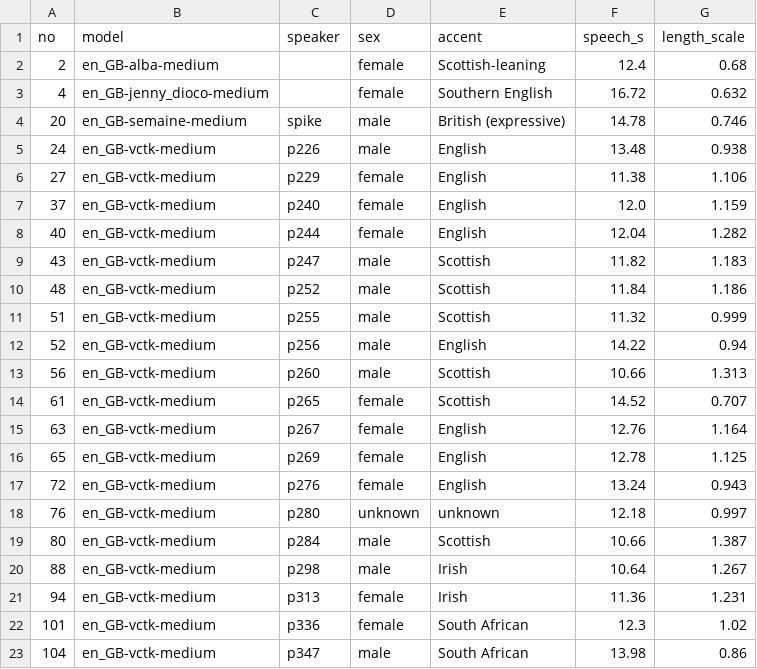
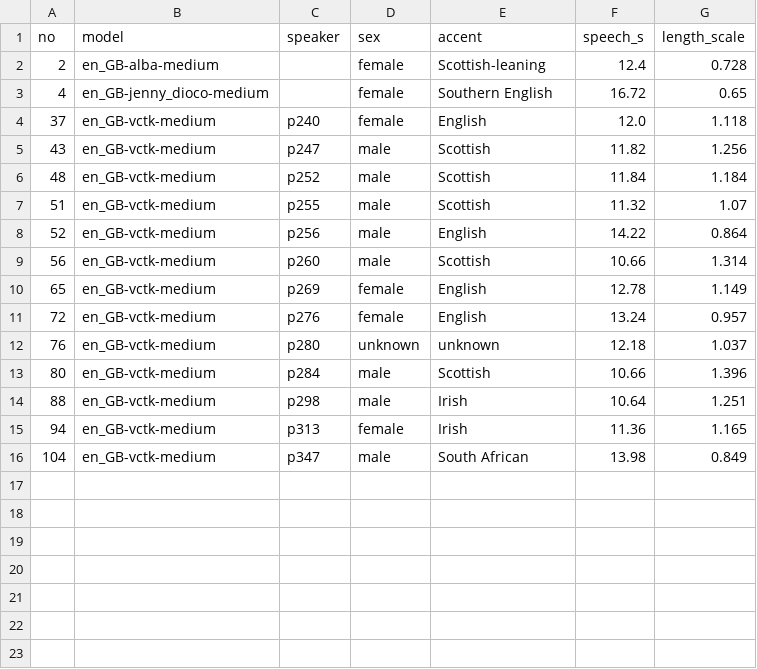
Before and after one commit to MarkAndreDuesing/paper-tts, a CSV file: voices/shortlist-current.csv, drawn as a sheet.

```diff
--- a/voices/shortlist-current.csv
+++ b/voices/shortlist-current.csv
@@ -1,23 +1,16 @@
 no,model,speaker,sex,accent,speech_s,length_scale
-2,en_GB-alba-medium,,female,Scottish-leaning,12.4,0.68
-4,en_GB-jenny_dioco-medium,,female,Southern English,16.72,0.632
-20,en_GB-semaine-medium,spike,male,British (expressive),14.78,0.746
-24,en_GB-vctk-medium,p226,male,English,13.48,0.938
-27,en_GB-vctk-medium,p229,female,English,11.38,1.106
-37,en_GB-vctk-medium,p240,female,English,12.0,1.159
-40,en_GB-vctk-medium,p244,female,English,12.04,1.282
-43,en_GB-vctk-medium,p247,male,Scottish,11.82,1.183
-48,en_GB-vctk-medium,p252,male,Scottish,11.84,1.186
-51,en_GB-vctk-medium,p255,male,Scottish,11.32,0.999
-52,en_GB-vctk-medium,p256,male,English,14.22,0.94
-56,en_GB-vctk-medium,p260,male,Scottish,10.66,1.313
-61,en_GB-vctk-medium,p265,female,Scottish,14.52,0.707
-63,en_GB-vctk-medium,p267,female,English,12.76,1.164
-65,en_GB-vctk-medium,p269,female,English,12.78,1.125
-72,en_GB-vctk-medium,p276,female,English,13.24,0.943
-76,en_GB-vctk-medium,p280,unknown,unknown,12.18,0.997
-80,en_GB-vctk-medium,p284,male,Scottish,10.66,1.387
-88,en_GB-vctk-medium,p298,male,Irish,10.64,1.267
-94,en_GB-vctk-medium,p313,female,Irish,11.36,1.231
-101,en_GB-vctk-medium,p336,female,South African,12.3,1.02
-104,en_GB-vctk-medium,p347,male,South African,13.98,0.86
+2,en_GB-alba-medium,,female,Scottish-leaning,12.4,0.728
+4,en_GB-jenny_dioco-medium,,female,Southern English,16.72,0.65
+37,en_GB-vctk-medium,p240,female,English,12.0,1.118
+43,en_GB-vctk-medium,p247,male,Scottish,11.82,1.256
+48,en_GB-vctk-medium,p252,male,Scottish,11.84,1.184
+51,en_GB-vctk-medium,p255,male,Scottish,11.32,1.07
+52,en_GB-vctk-medium,p256,male,English,14.22,0.864
+56,en_GB-vctk-medium,p260,male,Scottish,10.66,1.314
+65,en_GB-vctk-medium,p269,female,English,12.78,1.149
+72,en_GB-vctk-medium,p276,female,English,13.24,0.957
+76,en_GB-vctk-medium,p280,unknown,unknown,12.18,1.037
+80,en_GB-vctk-medium,p284,male,Scottish,10.66,1.396
+88,en_GB-vctk-medium,p298,male,Irish,10.64,1.251
+94,en_GB-vctk-medium,p313,female,Irish,11.36,1.165
+104,en_GB-vctk-medium,p347,male,South African,13.98,0.849
```
Also changed, not shown: rounds/round-6/segments.csv, rounds/round-6/voices.csv, 9 other files.
